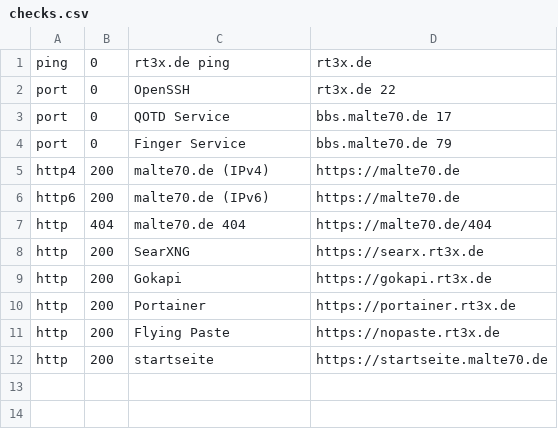
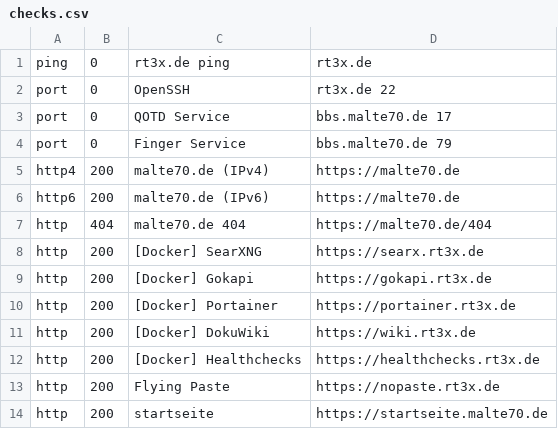
Before and after one commit to malte70/status, a CSV file: checks.csv, drawn as a sheet.

Commit message:
Added checks and configured page title and header

```diff
--- a/checks.csv
+++ b/checks.csv
@@ -7,5 +7,7 @@ http6,  200,  malte70.de (IPv6),      https://malte70.de
 http,   404,  malte70.de 404,         https://malte70.de/404
-http,   200,  SearXNG,                https://searx.rt3x.de
-http,   200,  Gokapi,                 https://gokapi.rt3x.de
-http,   200,  Portainer,              https://portainer.rt3x.de
+http,   200,  [Docker] SearXNG,       https://searx.rt3x.de
+http,   200,  [Docker] Gokapi,        https://gokapi.rt3x.de
+http,   200,  [Docker] Portainer,     https://portainer.rt3x.de
+http,   200,  [Docker] DokuWiki,      https://wiki.rt3x.de
+http,   200,  [Docker] Healthchecks,  https://healthchecks.rt3x.de
 http,   200,  Flying Paste,           https://nopaste.rt3x.de
```
Also changed, not shown: 1 other file.
